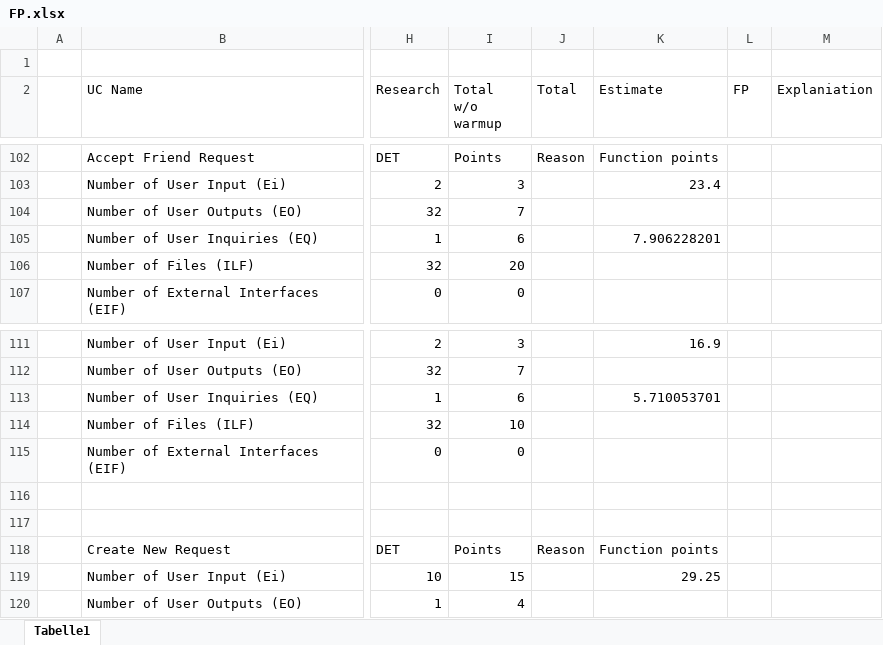
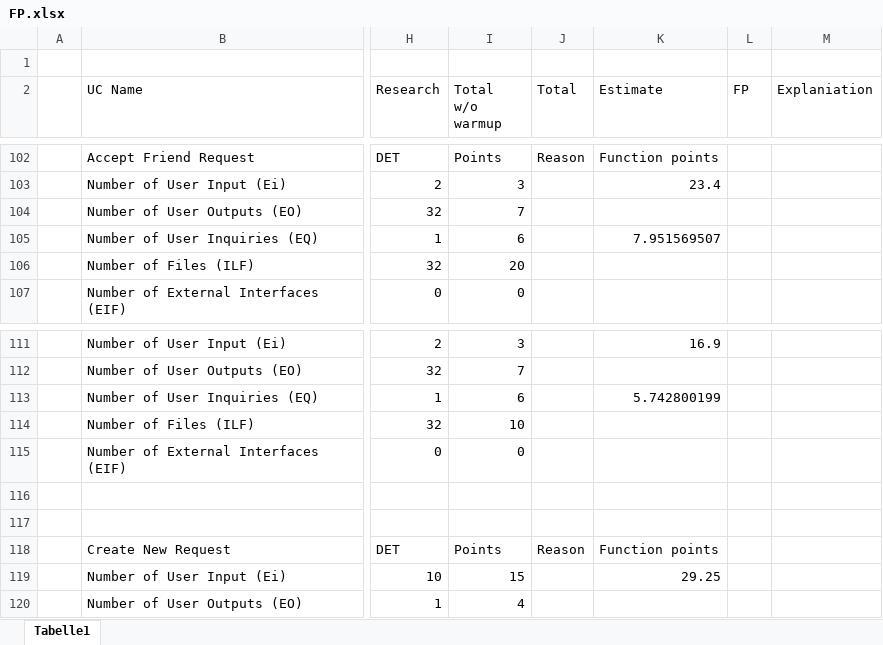
Before and after one commit to WMerk/vnvDoc, an Excel workbook: doc/FP.xlsx, sheet Tabelle1, drawn as a sheet; only a part is shown, gaps mark what is left out; values as stored, in another font and other column widths than the file's, no borders; charts and pictures and table styles not drawn; the diff covers the shown part only; the diff names each change by its address in the sheet, - before the commit and + after, or states it on an @@ line.

```diff
--- a/doc/FP.xlsx (sheet Tabelle1)
+++ b/doc/FP.xlsx (sheet Tabelle1)
-K105 (Estimate): 7.906228201
+K105 (Estimate): 7.951569507
-K113 (Estimate): 5.710053701
+K113 (Estimate): 5.742800199
```
Also changed, not shown: 28 edited cells elsewhere in this sheet, charts or pictures, 1 other file.
